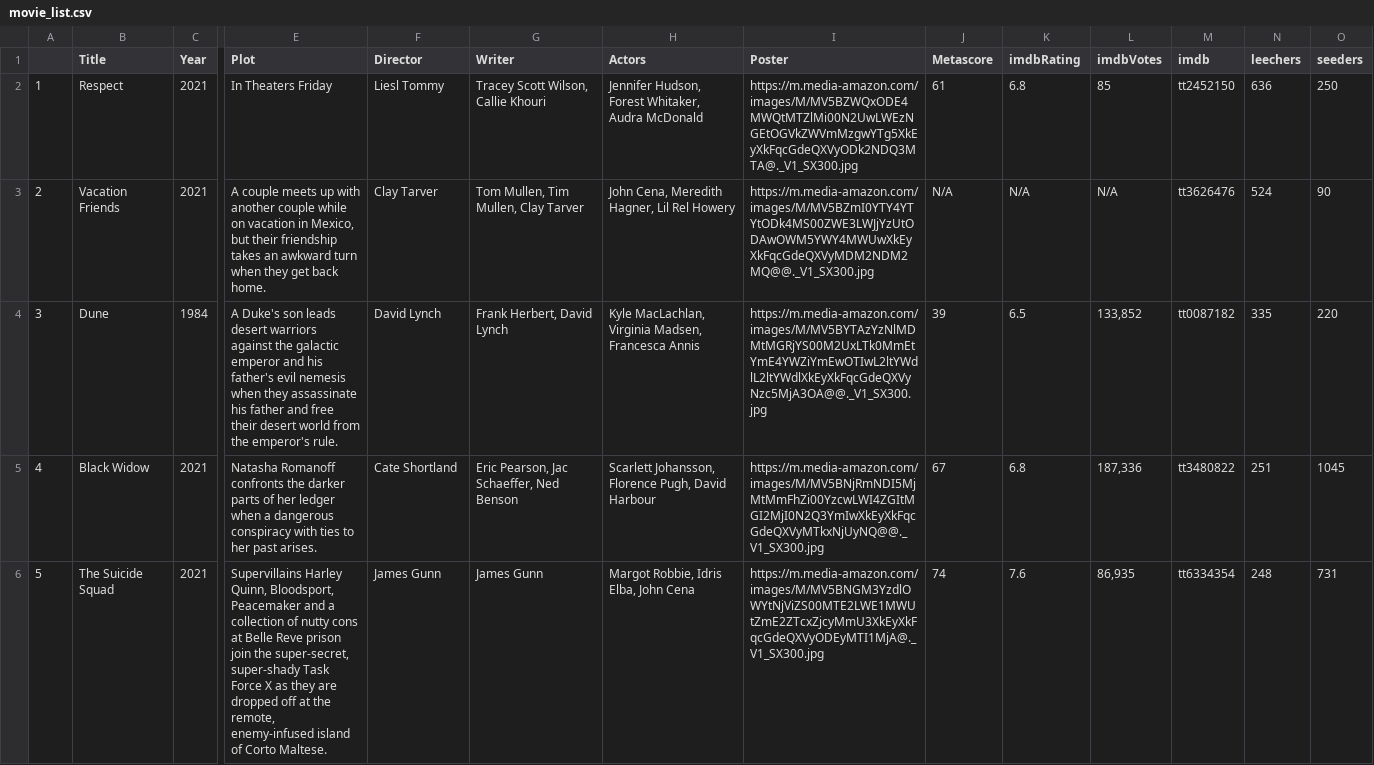
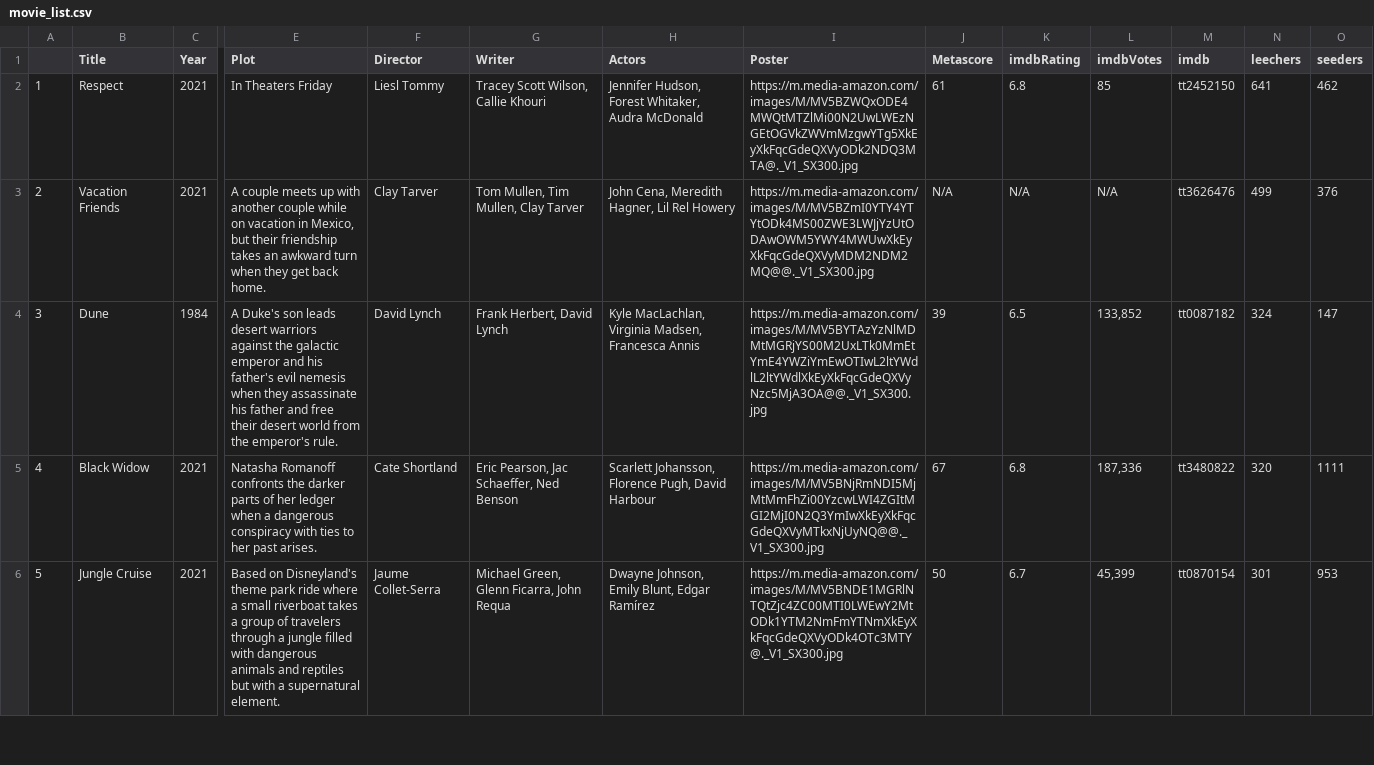
Before and after one commit to ErezWeiss1/Trending_Movies, a CSV file: data/movie_list.csv, drawn as a sheet; only a part is shown, gaps mark what is left out; the diff covers the shown part only; the diff names each change by its address in the sheet, - before the commit and + after, or states it on an @@ line.

```diff
--- a/data/movie_list.csv
+++ b/data/movie_list.csv
-N2 (leechers): 636
+N2 (leechers): 641
-O2 (seeders): 250
+O2 (seeders): 462
-N3 (leechers): 524
+N3 (leechers): 499
-O3 (seeders): 90
+O3 (seeders): 376
-N4 (leechers): 335
+N4 (leechers): 324
-O4 (seeders): 220
+O4 (seeders): 147
-N5 (leechers): 251
+N5 (leechers): 320
-O5 (seeders): 1045
+O5 (seeders): 1111
-B6 (Title): The Suicide Squad
+B6 (Title): Jungle Cruise
-E6 (Plot): Supervillains Harley Quinn, Bloodsport, Peacemaker and a collection of nutty cons at Belle Reve prison join the super-secret, super-shady Task Force X as they are dropped off at the remote, enemy-infused island of Corto Maltese.
+E6 (Plot): Based on Disneyland's theme park ride where a small riverboat takes a group of travelers through a jungle filled with dangerous animals and reptiles but with a supernatural element.
-F6 (Director): James Gunn
+F6 (Director): Jaume Collet-Serra
-G6 (Writer): James Gunn
+G6 (Writer): Michael Green, Glenn Ficarra, John Requa
-H6 (Actors): Margot Robbie, Idris Elba, John Cena
+H6 (Actors): Dwayne Johnson, Emily Blunt, Edgar Ramírez
-I6 (Poster): https://m.media-amazon.com/images/M/MV5BNGM3YzdlOWYtNjViZS00MTE2LWE1MWUtZmE2ZTcxZjcyMmU3XkEyXkFqcGdeQXVyODEyMTI1MjA@._V1_SX300.jpg
+I6 (Poster): https://m.media-amazon.com/images/M/MV5BNDE1MGRlNTQtZjc4ZC00MTI0LWEwY2MtODk1YTM2NmFmYTNmXkEyXkFqcGdeQXVyODk4OTc3MTY@._V1_SX300.jpg
-J6 (Metascore): 74
+J6 (Metascore): 50
-K6 (imdbRating): 7.6
+K6 (imdbRating): 6.7
-L6 (imdbVotes): 86,935
+L6 (imdbVotes): 45,399
-M6 (imdb): tt6334354
+M6 (imdb): tt0870154
-N6 (leechers): 248
+N6 (leechers): 301
-O6 (seeders): 731
+O6 (seeders): 953
```
Also changed, not shown: 42 edited cells elsewhere in this file, 1 other file.
